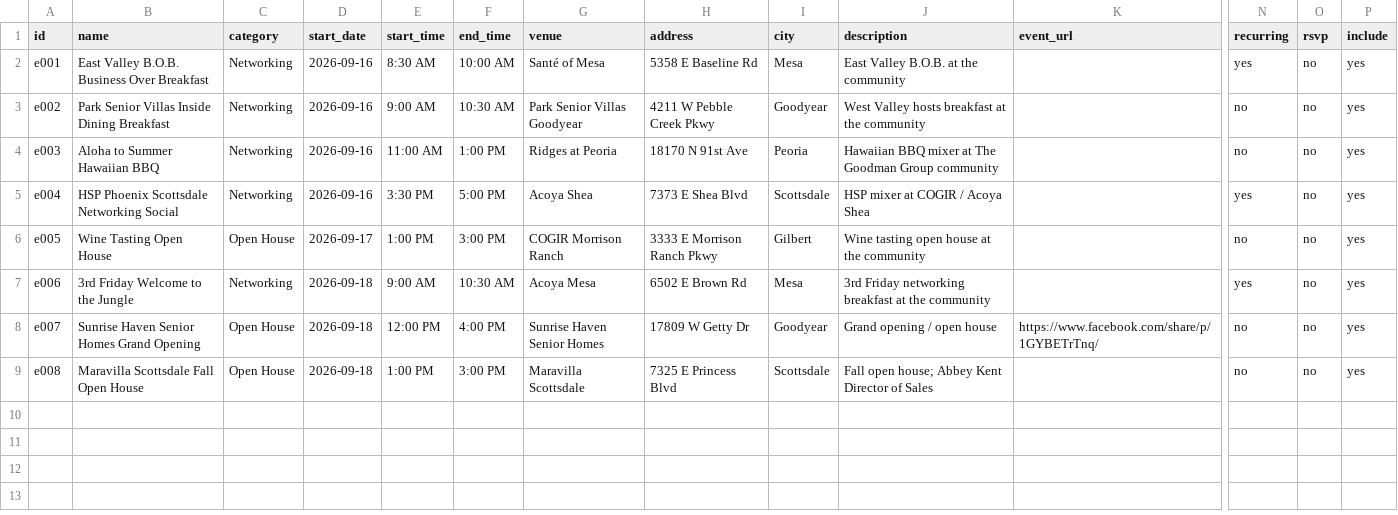
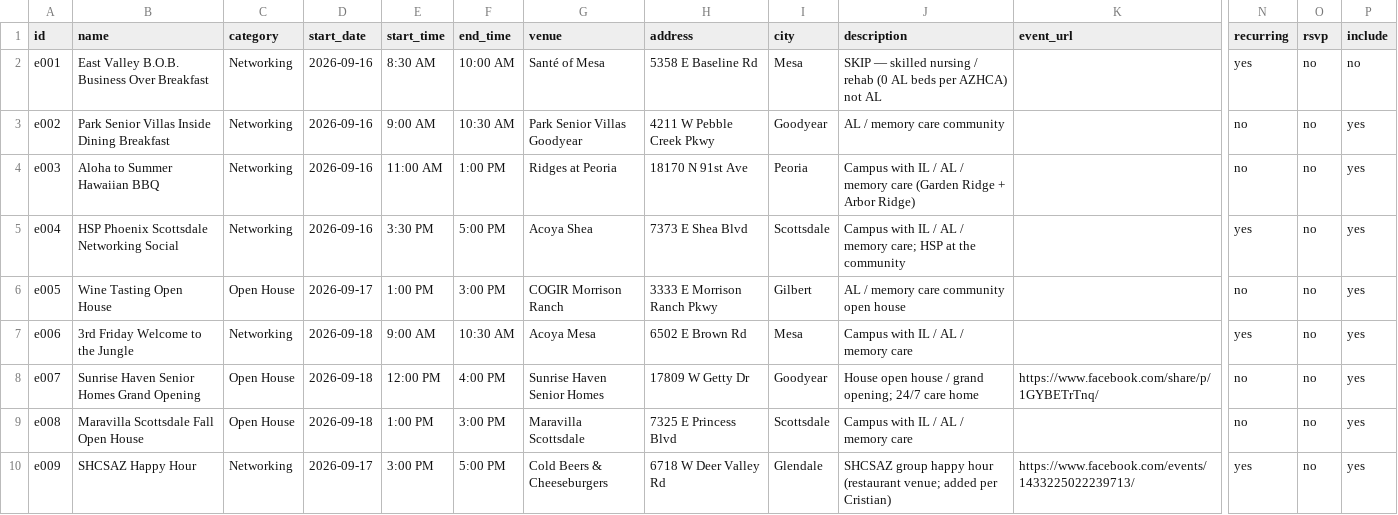
Before and after one commit to cgruita/shcsaz, a CSV file: data/weeks/2026-09-14.csv, drawn as a sheet; only a part is shown, gaps mark what is left out; rows hold the shown columns only; the diff names each change by its address in the sheet, - before the commit and + after, or states it on an @@ line.

Commit message:
Refine Sep 14 week map: AL keep list, flyer links, week header
Drop Santé B.O.B. (skilled nursing). Keep seven AL/campus events plus SHCSAZ Happy Hour. Use text Flyer links instead of thumbnails, and show “Week September 14-19” in the header.

```diff
--- a/data/weeks/2026-09-14.csv
+++ b/data/weeks/2026-09-14.csv
-J2 (description): East Valley B.O.B. at the community
+J2 (description): SKIP — skilled nursing / rehab (0 AL beds per AZHCA) not AL
-P2 (include): yes
+P2 (include): no
-J3 (description): West Valley hosts breakfast at the community
+J3 (description): AL / memory care community
-J4 (description): Hawaiian BBQ mixer at The Goodman Group community
+J4 (description): Campus with IL / AL / memory care (Garden Ridge + Arbor Ridge)
-J5 (description): HSP mixer at COGIR / Acoya Shea
+J5 (description): Campus with IL / AL / memory care; HSP at the community
-J6 (description): Wine tasting open house at the community
+J6 (description): AL / memory care community open house
-J7 (description): 3rd Friday networking breakfast at the community
+J7 (description): Campus with IL / AL / memory care
-J8 (description): Grand opening / open house
+J8 (description): House open house / grand opening; 24/7 care home
-J9 (description): Fall open house; Abbey Kent Director of Sales
+J9 (description): Campus with IL / AL / memory care
+row 10: e009 | SHCSAZ Happy Hour | Networking | 2026-09-17 | 3:00 PM | 5:00 PM | Cold Beers & Cheeseburgers | 6718 W Deer Valley Rd | Glendale | SHCSAZ group happy hour (restaurant venue; added per Cristian) | https://www.facebook.com/events/1433225022239713/ | yes | no | yes
```
Also changed, not shown: 6 other files.
